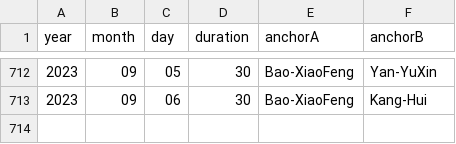
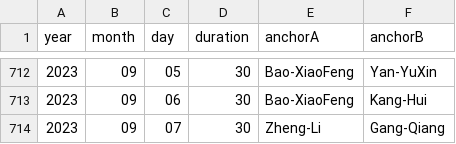
Before and after one commit to xueke114/XinWenLianBo, a CSV file: duration.csv, drawn as a sheet; only a part is shown, gaps mark what is left out; the diff names each change by its address in the sheet, - before the commit and + after, or states it on an @@ line.

Commit message:
提交2023-09-07

```diff
--- a/duration.csv
+++ b/duration.csv
+row 714: 2023 | 09 | 07 | 30 | Zheng-Li | Gang-Qiang
```
